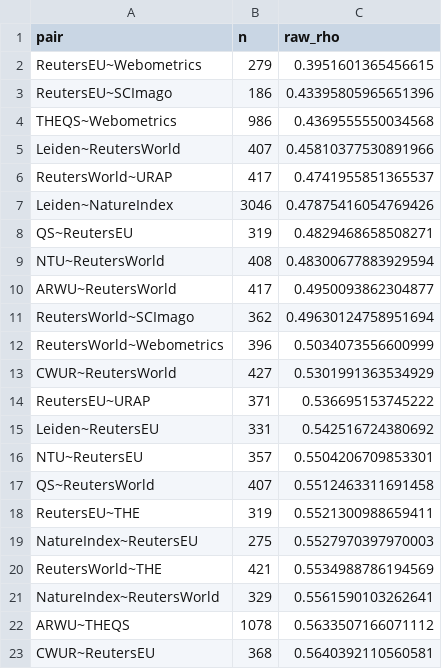
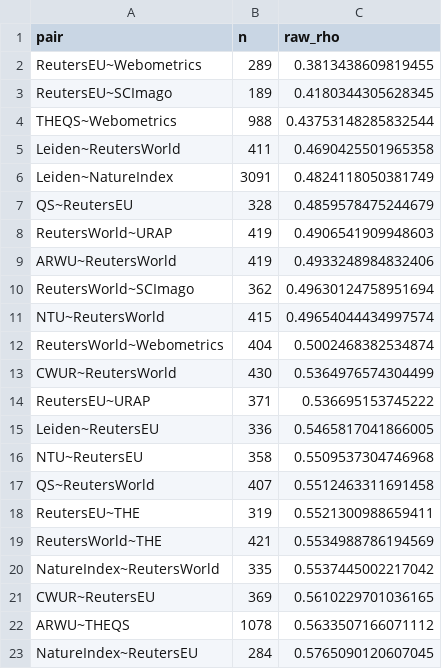
Before and after one commit to lobsterbush/rankings, a CSV file: data/validation_pairwise.csv, drawn as a sheet; only a part is shown; the diff covers the shown part only.

```diff
--- a/data/validation_pairwise.csv
+++ b/data/validation_pairwise.csv
@@ -1,23 +1,23 @@
 pair,n,raw_rho
-ReutersEU~Webometrics,279,0.3951601365456615
-ReutersEU~SCImago,186,0.43395805965651396
-THEQS~Webometrics,986,0.4369555550034568
-Leiden~ReutersWorld,407,0.45810377530891966
-ReutersWorld~URAP,417,0.4741955851365537
-Leiden~NatureIndex,3046,0.47875416054769426
-QS~ReutersEU,319,0.4829468658508271
-NTU~ReutersWorld,408,0.48300677883929594
-ARWU~ReutersWorld,417,0.4950093862304877
+ReutersEU~Webometrics,289,0.3813438609819455
+ReutersEU~SCImago,189,0.4180344305628345
+THEQS~Webometrics,988,0.43753148285832544
+Leiden~ReutersWorld,411,0.4690425501965358
+Leiden~NatureIndex,3091,0.4824118050381749
+QS~ReutersEU,328,0.4859578475244679
+ReutersWorld~URAP,419,0.4906541909948603
+ARWU~ReutersWorld,419,0.4933248984832406
 ReutersWorld~SCImago,362,0.49630124758951694
-ReutersWorld~Webometrics,396,0.5034073556600999
-CWUR~ReutersWorld,427,0.5301991363534929
+NTU~ReutersWorld,415,0.49654044434997574
+ReutersWorld~Webometrics,404,0.5002468382534874
+CWUR~ReutersWorld,430,0.5364976574304499
 ReutersEU~URAP,371,0.536695153745222
-Leiden~ReutersEU,331,0.542516724380692
-NTU~ReutersEU,357,0.5504206709853301
+Leiden~ReutersEU,336,0.5465817041866005
+NTU~ReutersEU,358,0.5509537304746968
 QS~ReutersWorld,407,0.5512463311691458
 ReutersEU~THE,319,0.5521300988659411
-NatureIndex~ReutersEU,275,0.5527970397970003
 ReutersWorld~THE,421,0.5534988786194569
-NatureIndex~ReutersWorld,329,0.5561590103262641
+NatureIndex~ReutersWorld,335,0.5537445002217042
+CWUR~ReutersEU,369,0.5610229701036165
 ARWU~THEQS,1078,0.5633507166071112
-CWUR~ReutersEU,368,0.5640392110560581
+NatureIndex~ReutersEU,284,0.5765090120607045
```
Also changed, not shown: 1 added row, 1 removed row and 112 edited cells elsewhere in this file, data/dept_item_parameters.csv, data/edition_summary.csv, 20 other files.
